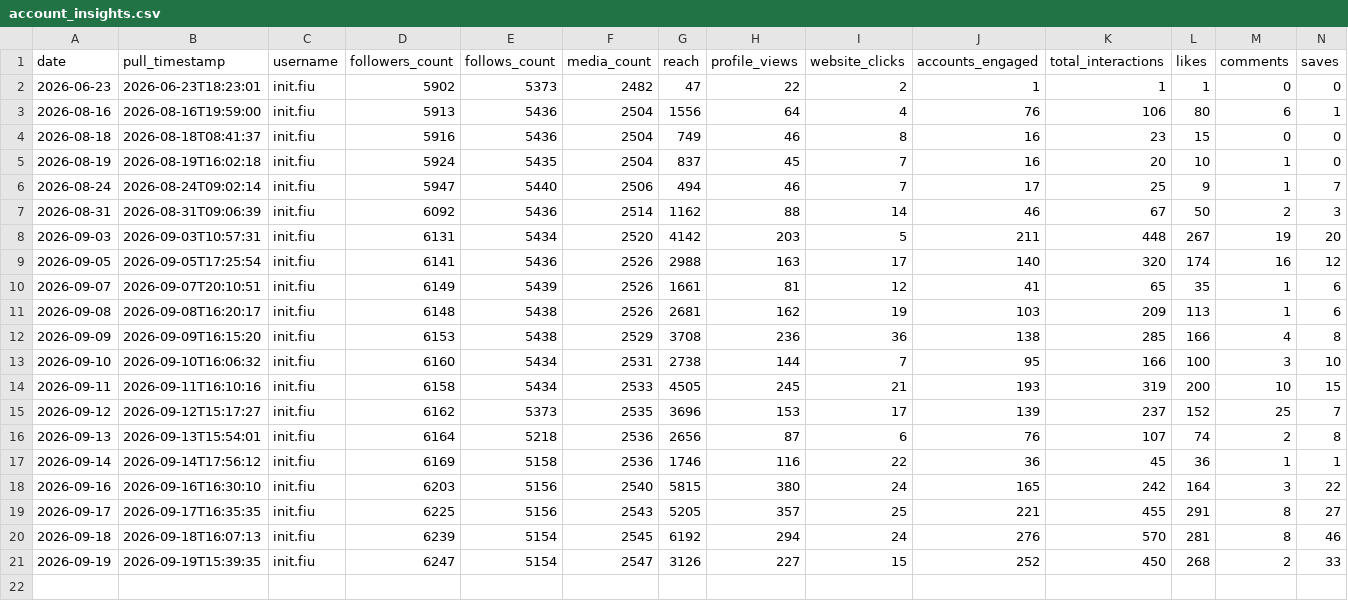
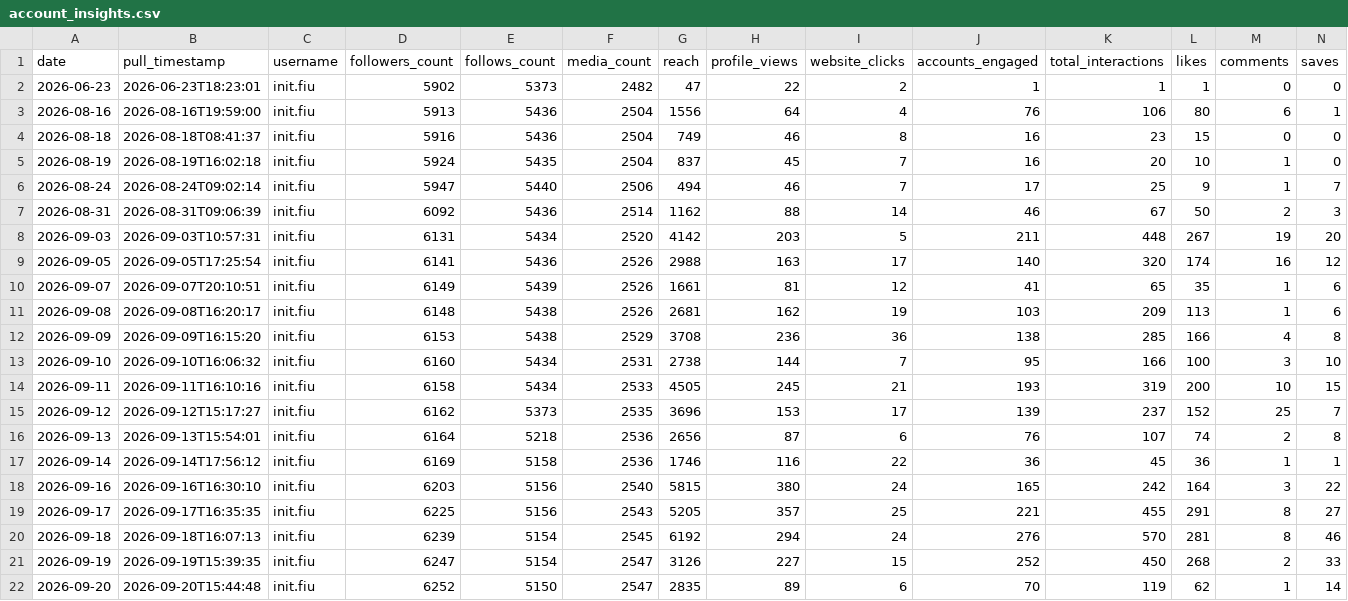
Before and after one commit to Claudiae09/init-instagram-pipeline, a CSV file: csv/account_insights.csv, drawn as a sheet; only a part is shown; rows hold the shown columns only; the diff names each change by its address in the sheet, - before the commit and + after, or states it on an @@ line.

```diff
--- a/csv/account_insights.csv
+++ b/csv/account_insights.csv
+row 22: 2026-09-20 | 2026-09-20T15:44:48 | init.fiu | 6252 | 5150 | 2547 | 2835 | 89 | 6 | 70 | 119 | 62 | 1 | 14
```
Also changed, not shown: csv/audience_demographics.csv, csv/instagram_export.csv, 2 other files.
